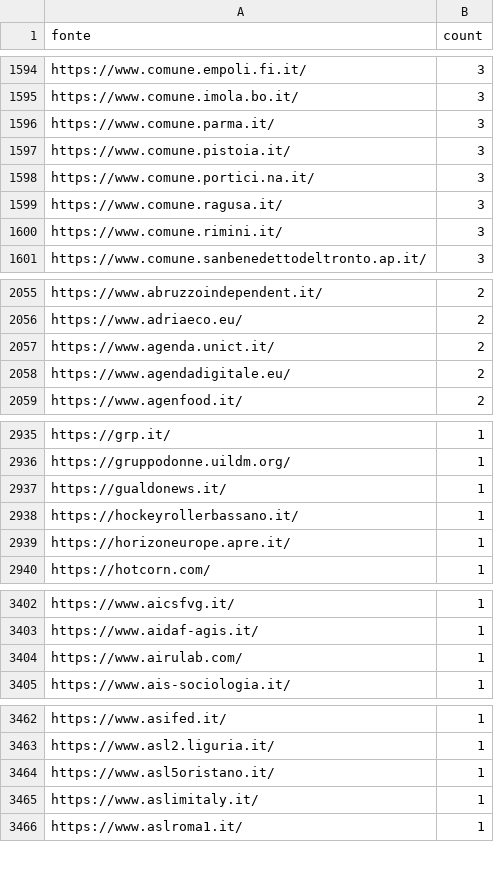
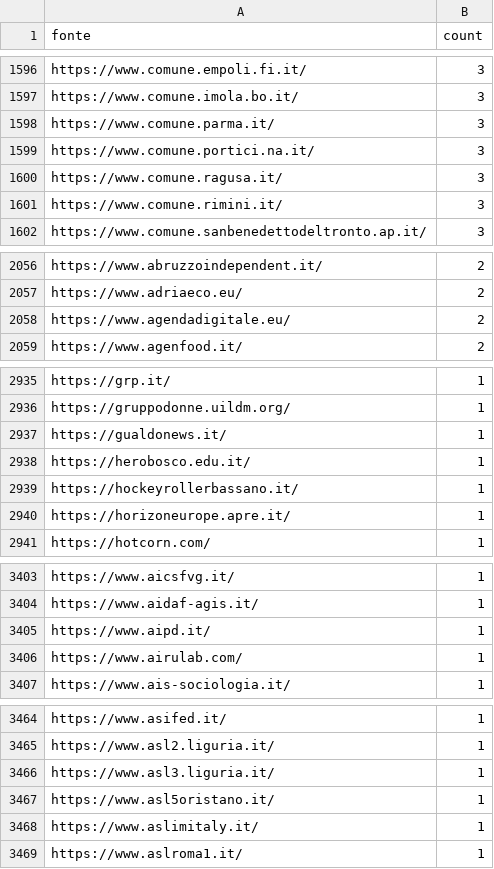
Before and after one commit to ondata/parole_che_uccidono, a CSV file: data/url_summary.csv, drawn as a sheet; only a part is shown, gaps mark what is left out; removed rows and columns are numbered as before the commit, all else as after; the diff covers the shown part only; the diff names each change by its address in the sheet, - before the commit and + after, or states it on an @@ line.

```diff
--- a/data/url_summary.csv
+++ b/data/url_summary.csv
-row 1597: https://www.comune.pistoia.it/ | 3
-row 2057: https://www.agenda.unict.it/ | 2
+row 2938: https://herobosco.edu.it/ | 1
+row 3405: https://www.aipd.it/ | 1
+row 3466: https://www.asl3.liguria.it/ | 1
```
Also changed, not shown: 10 added rows, 1 removed row and 4 edited cells elsewhere in this file, 1 other file.
